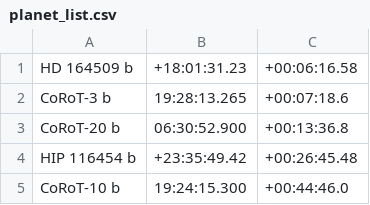
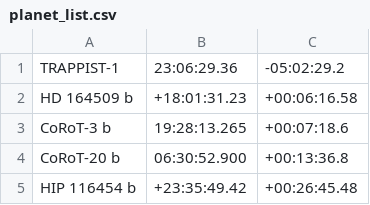
Before and after one commit to hippke/Pulsar-HabCat, a CSV file: planet_list.csv, drawn as a sheet; only a part is shown; the shorter side is filled out with more unchanged rows; the diff names each change by its address in the sheet, - before the commit and + after, or states it on an @@ line.

```diff
--- a/planet_list.csv
+++ b/planet_list.csv
+row 1: TRAPPIST-1 | 23:06:29.36 | -05:02:29.2
```
Also changed, not shown: 4 other files.
